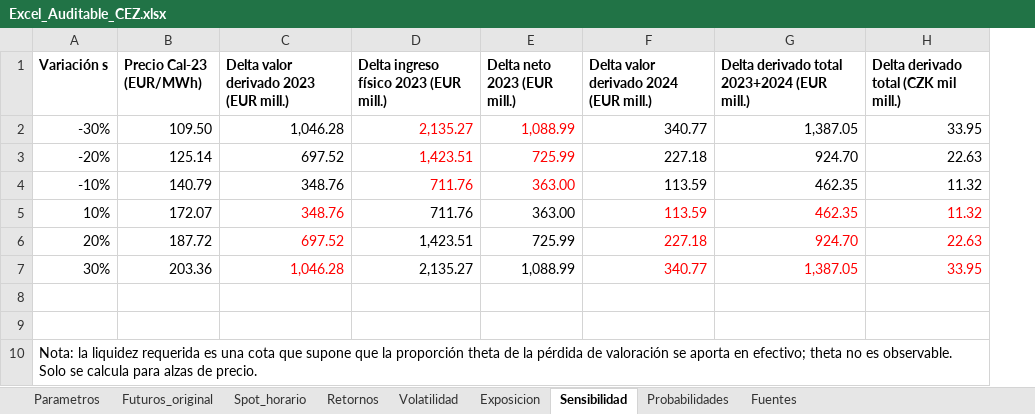
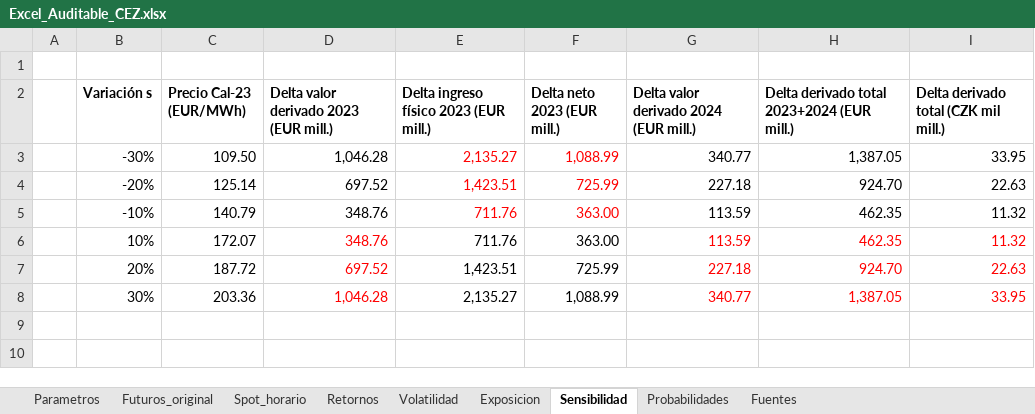
Before and after one commit to Diego-Vega-Viquez/Proyecto-CA0308, an Excel workbook: data_clean/Excel_Auditable_CEZ.xlsx, sheet Sensibilidad, drawn as a sheet; values as stored, in another font and other column widths than the file's, no borders; removed rows and columns are numbered as before the commit, all else as after; the diff names each change by its address in the sheet, - before the commit and + after, or states it on an @@ line.

Commit message:
actualiza los ultimos cambios para la primer entrega

```diff
--- a/data_clean/Excel_Auditable_CEZ.xlsx (sheet Sensibilidad)
+++ b/data_clean/Excel_Auditable_CEZ.xlsx (sheet Sensibilidad)
+column A, empty
+row 1: (empty)
-row 8: (empty)
-row 9: (empty)
-row 10: Nota: la liquidez requerida es una cota que supone que la proporción theta de la pérdida de valoración se aporta en efectivo; theta no es observable. Solo se calcula para alzas de precio.
```
Also changed, not shown: sheet Parametros, sheet Exposicion, sheet Volatilidad, sheet Probabilidades, sheet Retornos, sheet Futuros_original, 1 more sheet, formulas that keep their value, charts or pictures, 2 other files.
